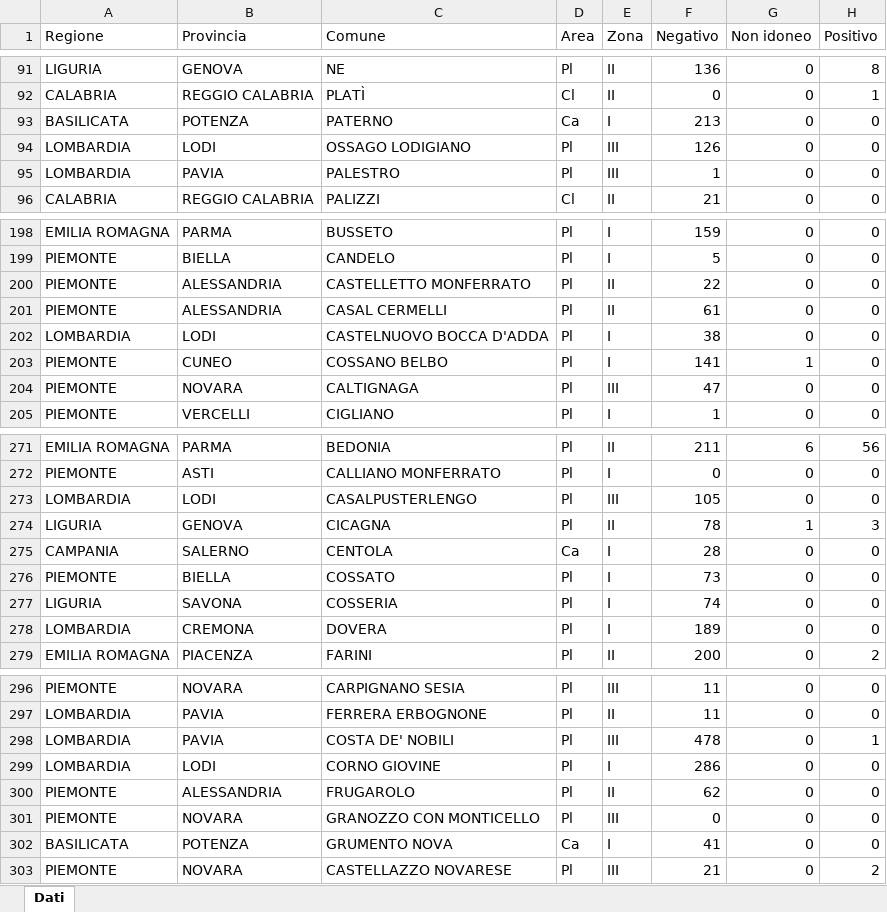
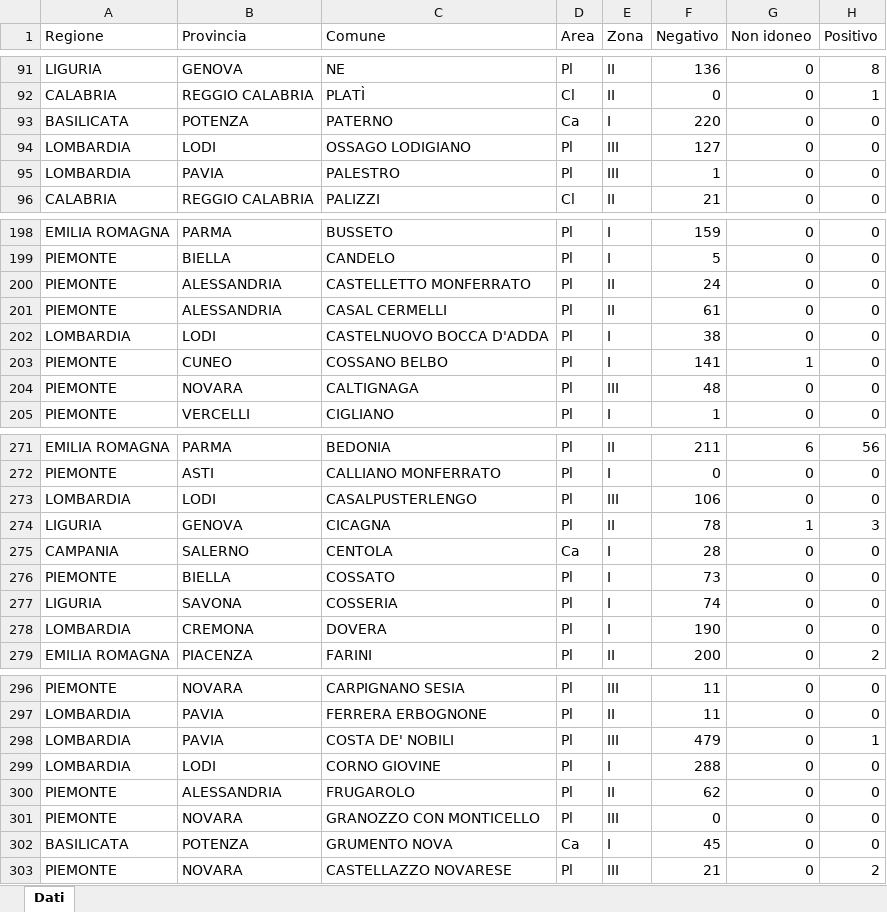
Before and after one commit to IZSAM-StatGIS/ReportPSA, an Excel workbook: Download/Comuni_PSA.xlsx, sheet Dati, drawn as a sheet; only a part is shown, gaps mark what is left out; values as stored, in another font and other column widths than the file's, no borders; the diff covers the shown part only; the diff names each change by its address in the sheet, - before the commit and + after, or states it on an @@ line.

```diff
--- a/Download/Comuni_PSA.xlsx (sheet Dati)
+++ b/Download/Comuni_PSA.xlsx (sheet Dati)
-F93 (Negativo): 213
+F93 (Negativo): 220
-F94 (Negativo): 126
+F94 (Negativo): 127
-F200 (Negativo): 22
+F200 (Negativo): 24
-F204 (Negativo): 47
+F204 (Negativo): 48
-F273 (Negativo): 105
+F273 (Negativo): 106
-F278 (Negativo): 189
+F278 (Negativo): 190
-F298 (Negativo): 478
+F298 (Negativo): 479
-F299 (Negativo): 286
+F299 (Negativo): 288
-F302 (Negativo): 41
+F302 (Negativo): 45
```
Also changed, not shown: 37 edited cells elsewhere in this sheet, Download/Allevamenti_ZP.xlsx, Download/Allevamenti_ZR.xlsx, 30 other files.
